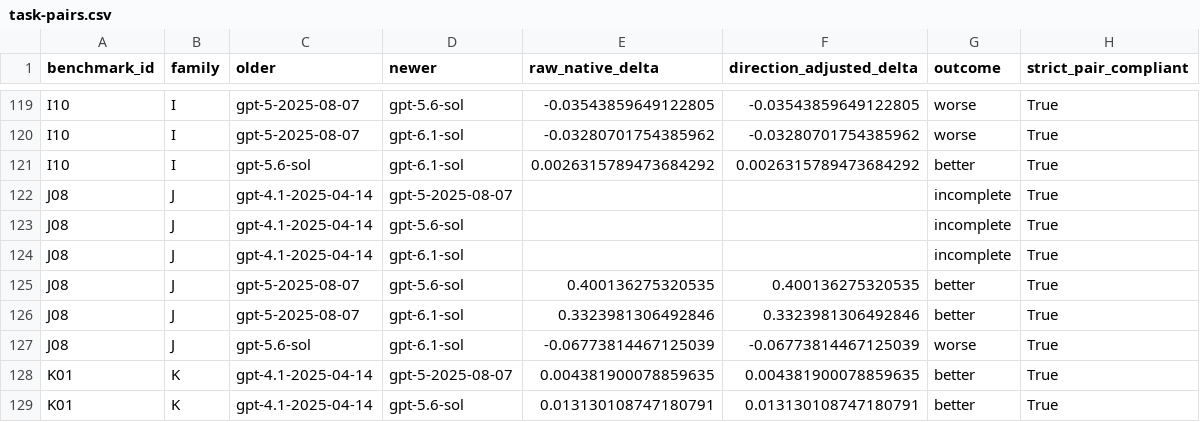
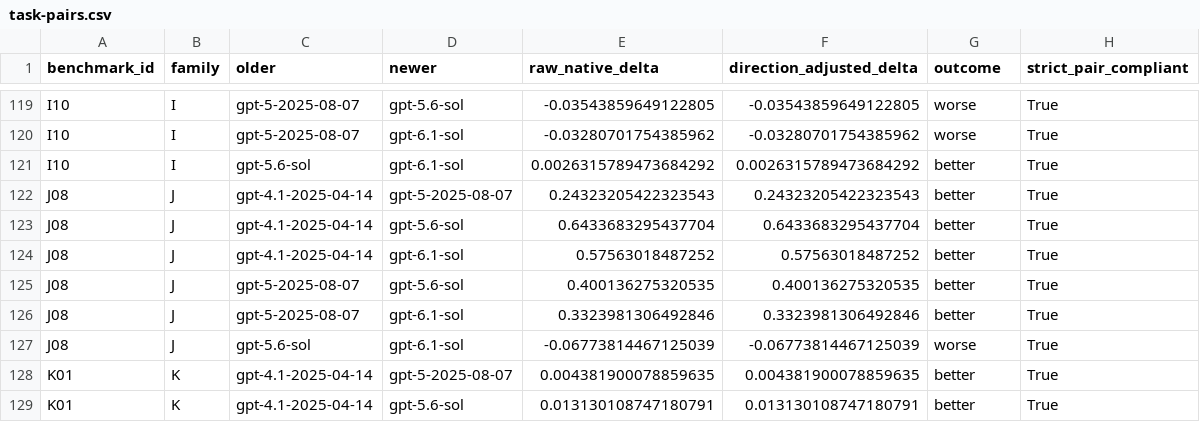
Before and after one commit to chirag-7/neural-data-bench, a CSV file: analysis/generation-comparison-v2/task-pairs.csv, drawn as a sheet; only a part is shown, gaps mark what is left out.

```diff
--- a/analysis/generation-comparison-v2/task-pairs.csv
+++ b/analysis/generation-comparison-v2/task-pairs.csv
@@ -121,5 +121,5 @@ I10,I,gpt-5-2025-08-07,gpt-6.1-sol,-0.03280701754385962,-0.03280701754385962,wor
 I10,I,gpt-5.6-sol,gpt-6.1-sol,0.0026315789473684292,0.0026315789473684292,better,True
-J08,J,gpt-4.1-2025-04-14,gpt-5-2025-08-07,,,incomplete,True
-J08,J,gpt-4.1-2025-04-14,gpt-5.6-sol,,,incomplete,True
-J08,J,gpt-4.1-2025-04-14,gpt-6.1-sol,,,incomplete,True
+J08,J,gpt-4.1-2025-04-14,gpt-5-2025-08-07,0.24323205422323543,0.24323205422323543,better,True
+J08,J,gpt-4.1-2025-04-14,gpt-5.6-sol,0.6433683295437704,0.6433683295437704,better,True
+J08,J,gpt-4.1-2025-04-14,gpt-6.1-sol,0.57563018487252,0.57563018487252,better,True
 J08,J,gpt-5-2025-08-07,gpt-5.6-sol,0.400136275320535,0.400136275320535,better,True
```
Also changed, not shown: analysis/generation-comparison-v2/task-scores.csv, analysis/generation-patterns-v1/category-patterns.csv, 47 other files.
